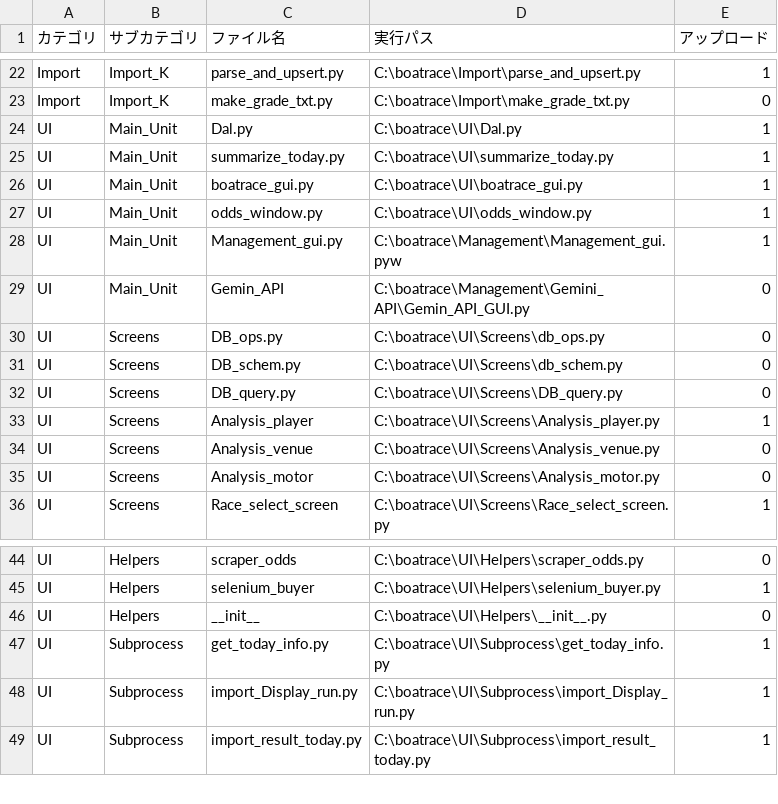
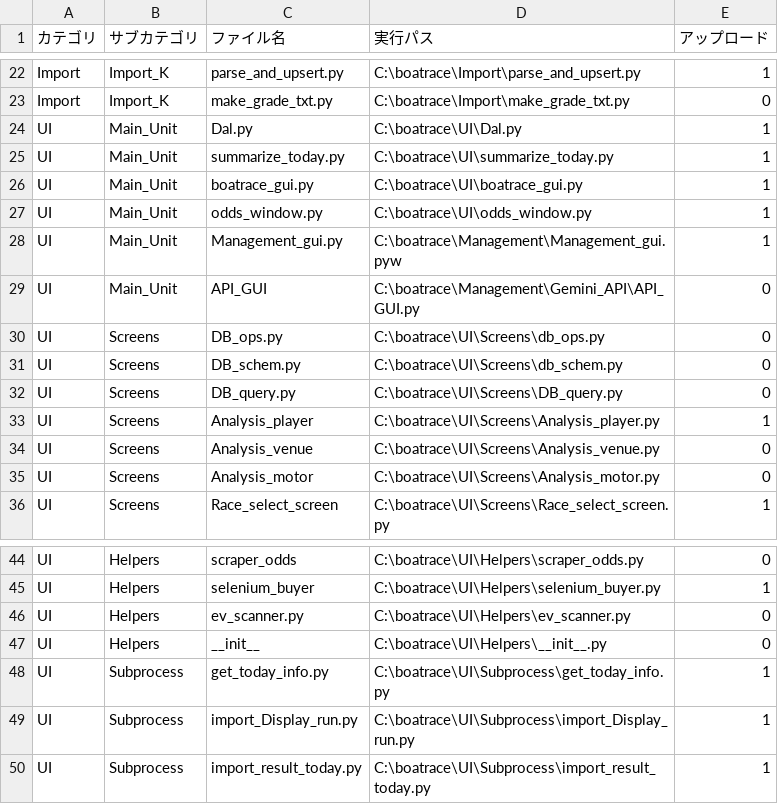
Before and after one commit to defact88/Boatrace, a CSV file: Management/file_map.csv, drawn as a sheet; only a part is shown, gaps mark what is left out.

```diff
--- a/Management/file_map.csv
+++ b/Management/file_map.csv
@@ -28,3 +28,3 @@ UI,Main_Unit,odds_window.py,C:\boatrace\UI\odds_window.py,1
 UI,Main_Unit,Management_gui.py,C:\boatrace\Management\Management_gui.pyw,1
-UI,Main_Unit,Gemin_API,C:\boatrace\Management\Gemini_API\Gemin_API_GUI.py,0
+UI,Main_Unit,API_GUI,C:\boatrace\Management\Gemini_API\API_GUI.py,0
 UI,Screens,DB_ops.py,C:\boatrace\UI\Screens\db_ops.py,0
@@ -45,2 +45,3 @@ UI,Helpers,scraper_odds,C:\boatrace\UI\Helpers\scraper_odds.py,0
 UI,Helpers,selenium_buyer,C:\boatrace\UI\Helpers\selenium_buyer.py,1
+UI,Helpers,ev_scanner.py,C:\boatrace\UI\Helpers\ev_scanner.py,0
 UI,Helpers,__init__,C:\boatrace\UI\Helpers\__init__.py,0
```
Also changed, not shown: Management/args_table.csv, 21 other files.
